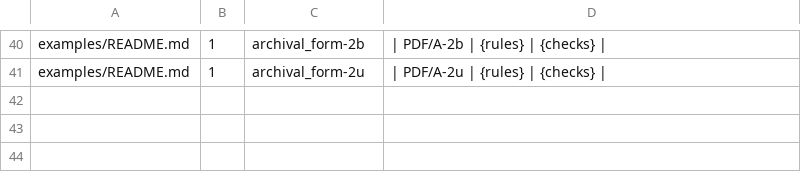
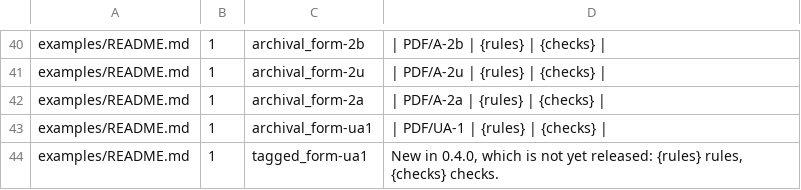
Before and after one commit to thatsme/tincture, a TSV file: scripts/doc_claims.tsv, drawn as a sheet; only a part is shown, gaps mark what is left out.

Commit message:
Docs and coverage: the tagged forms join the validated corpus
Form leaves the never-validated list: tagged_form and archival_form are
validated documents, and a test fails if none emits /S /Form. The
examples README gains the tagged form and gives the archival form its
four claims, with their counts in doc_claims.tsv; README's examples table
and coverage counts, ROADMAP's form entries and CHANGELOG's Added follow.

```diff
--- a/scripts/doc_claims.tsv
+++ b/scripts/doc_claims.tsv
@@ -41 +41,4 @@ examples/README.md	1	archival_form-2b	| PDF/A-2b | {rules} | {checks} |
 examples/README.md	1	archival_form-2u	| PDF/A-2u | {rules} | {checks} |
+examples/README.md	1	archival_form-2a	| PDF/A-2a | {rules} | {checks} |
+examples/README.md	1	archival_form-ua1	| PDF/UA-1 | {rules} | {checks} |
+examples/README.md	1	tagged_form-ua1	New in 0.4.0, which is not yet released: {rules} rules, {checks} checks.
```
Also changed, not shown: 5 other files.
